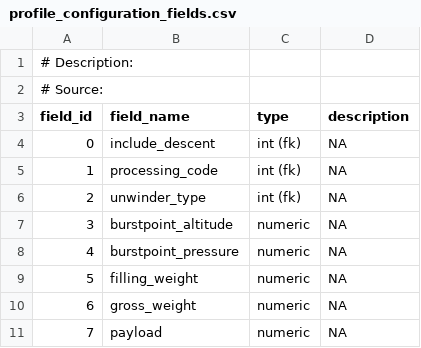
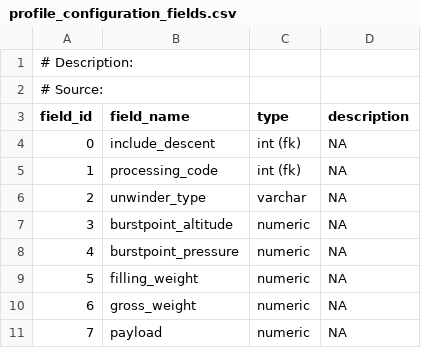
Before and after one commit to glamod/common_data_model, a CSV file: tables/profile_configuration_fields.csv, drawn as a sheet; only a part is shown.

```diff
--- a/tables/profile_configuration_fields.csv
+++ b/tables/profile_configuration_fields.csv
@@ -5,3 +5,3 @@ field_id	field_name	type	description
 1	processing_code	int (fk)	NA
-2	unwinder_type	int (fk)	NA
+2	unwinder_type	varchar	NA
 3	burstpoint_altitude	numeric	NA
```
Also changed, not shown: tables/sensor_configuration_codes.csv, tables/sensor_configuration_fields.csv.
